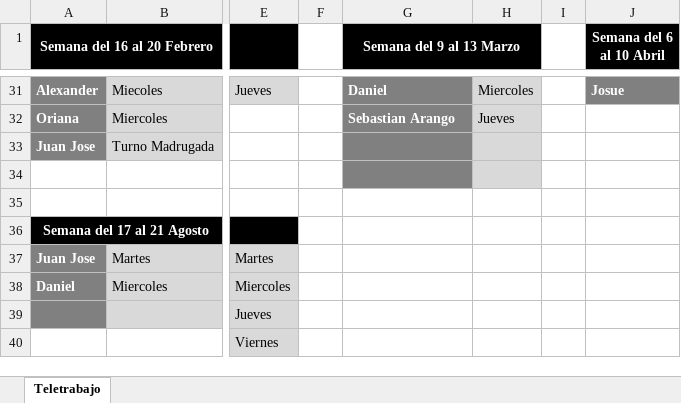
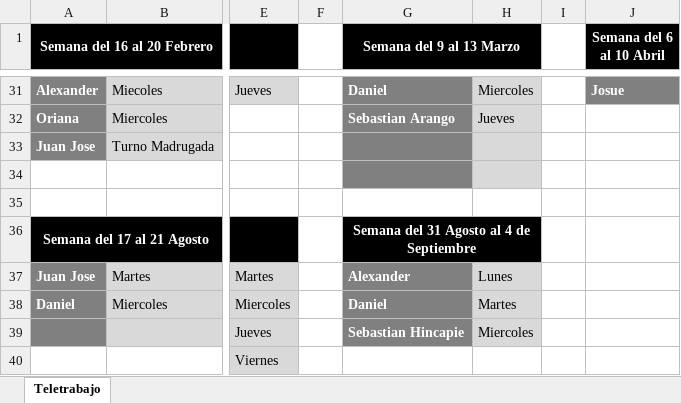
Before and after one commit to VirtualSoft026/riesgovirtualsoft, an Excel workbook: Teletrabajo/Teletrabajo.xlsx, sheet Teletrabajo, drawn as a sheet; only a part is shown, gaps mark what is left out; values as stored, in another font and other column widths than the file's, no borders; the diff names each change by its address in the sheet, - before the commit and + after, or states it on an @@ line.

Commit message:
Add files via upload

```diff
--- a/Teletrabajo/Teletrabajo.xlsx (sheet Teletrabajo)
+++ b/Teletrabajo/Teletrabajo.xlsx (sheet Teletrabajo)
-G36 (Semana del 9 al 13 Marzo): (empty)
+G36 (Semana del 9 al 13 Marzo): Semana del 31 Agosto al 4 de Septiembre
-G36:H36 fill: none
+G36:H36 fill: #000000
+G36:H36 merged
-G37 (Semana del 9 al 13 Marzo): (empty)
+G37 (Semana del 9 al 13 Marzo): Alexander
-G37:G39 fill: none
+G37:G39 fill: #808080
-H37: (empty)
+H37: Lunes
-H37:H39 fill: none
+H37:H39 fill: #D9D9D9
-G38 (Semana del 9 al 13 Marzo): (empty)
+G38 (Semana del 9 al 13 Marzo): Daniel
-H38: (empty)
+H38: Martes
-G39 (Semana del 9 al 13 Marzo): (empty)
+G39 (Semana del 9 al 13 Marzo): Sebastian Hincapie
-H39: (empty)
+H39: Miercoles
```
